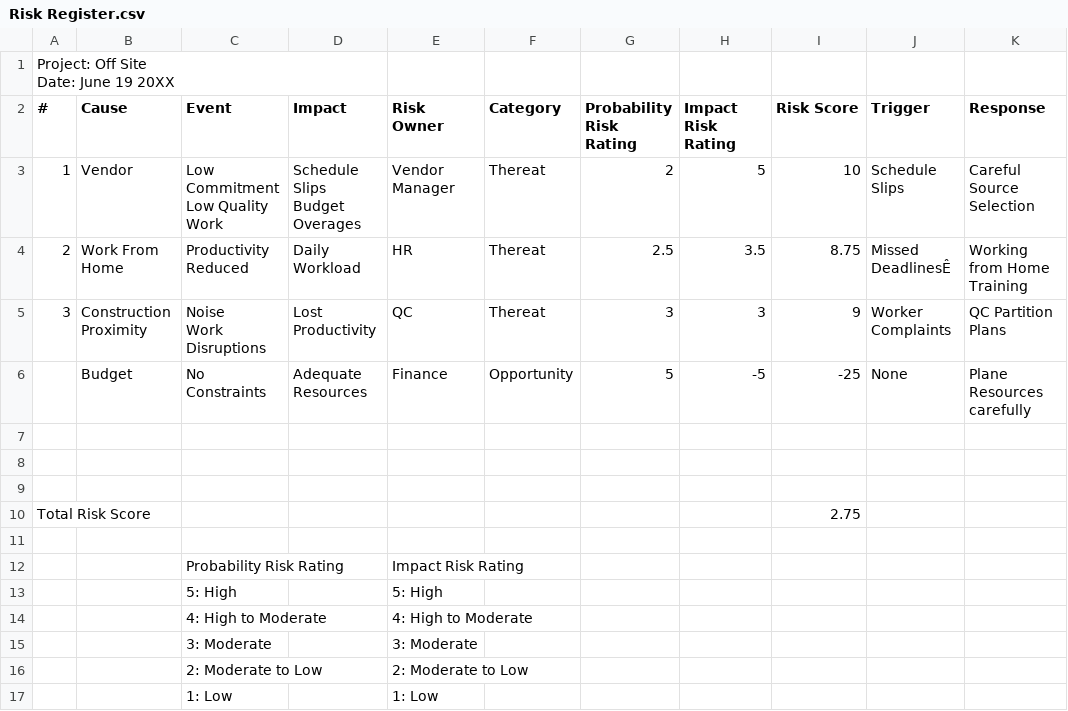
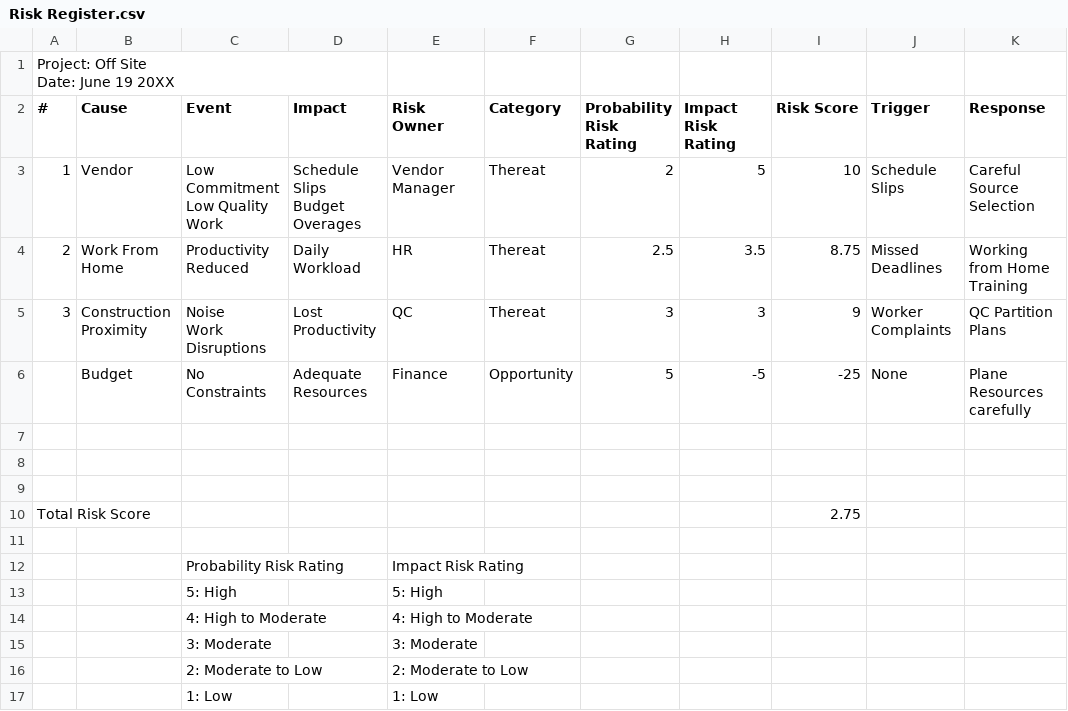
Before and after one commit to JamieChristian22/My-Project, a CSV file: Requirements Planning Artifacts/Risk Register.csv, drawn as a sheet; the diff names each change by its address in the sheet, - before the commit and + after, or states it on an @@ line.

Commit message:
Risk Register.csv

```diff
--- a/Requirements Planning Artifacts/Risk Register.csv
+++ b/Requirements Planning Artifacts/Risk Register.csv
-J4 (Trigger): Missed DeadlinesÊ
+J4 (Trigger): Missed Deadlines
```
